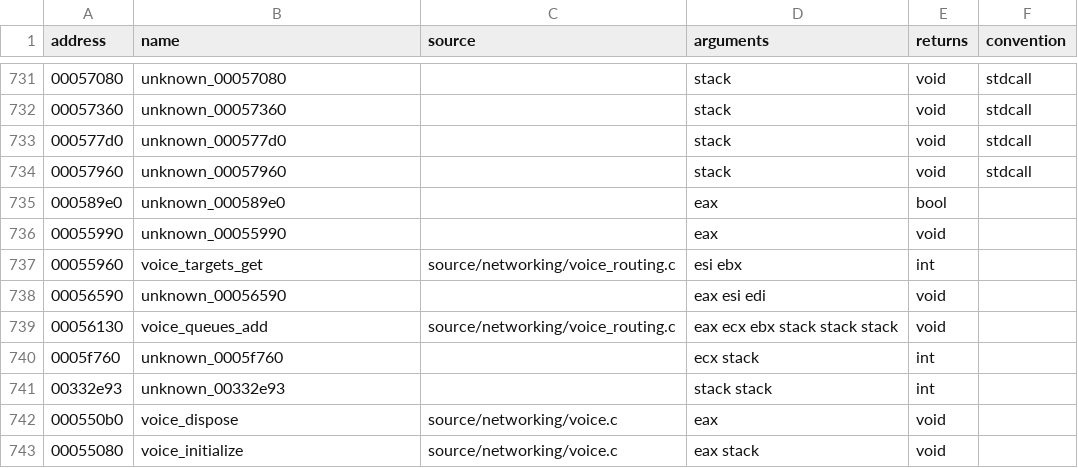
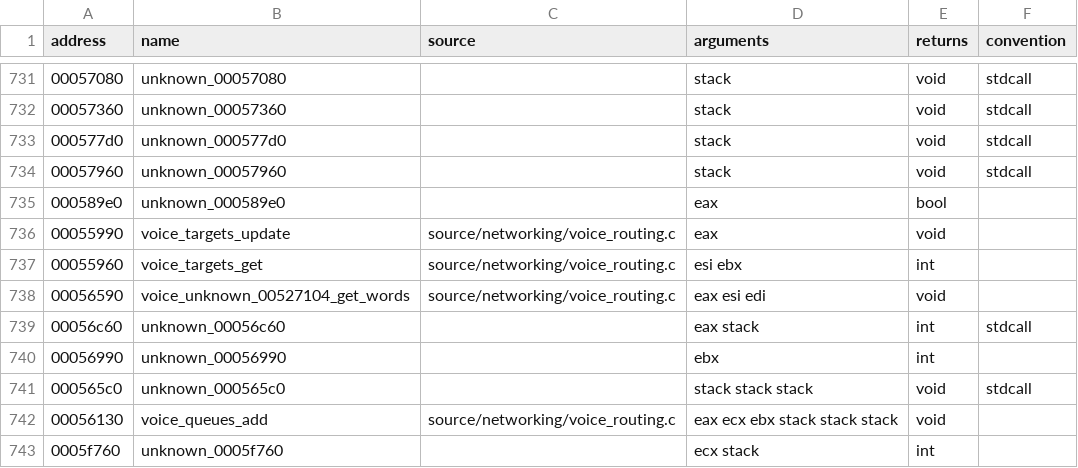
Before and after one commit to stevencol/halo-2-universal, a CSV file: symbols/functions.csv, drawn as a sheet; only a part is shown, gaps mark what is left out; the shorter side is filled out with more unchanged rows.

```diff
--- a/symbols/functions.csv
+++ b/symbols/functions.csv
@@ -735,5 +735,8 @@ address,name,source,arguments,returns,convention
 000589e0,unknown_000589e0,,eax,bool
-00055990,unknown_00055990,,eax,void
+00055990,voice_targets_update,source/networking/voice_routing.c,eax,void
 00055960,voice_targets_get,source/networking/voice_routing.c,esi ebx,int
-00056590,unknown_00056590,,eax esi edi,void
+00056590,voice_unknown_00527104_get_words,source/networking/voice_routing.c,eax esi edi,void
+00056c60,unknown_00056c60,,eax stack,int,stdcall
+00056990,unknown_00056990,,ebx,int
+000565c0,unknown_000565c0,,stack stack stack,void,stdcall
 00056130,voice_queues_add,source/networking/voice_routing.c,eax ecx ebx stack stack stack,void
```
Also changed, not shown: 8 other files.
